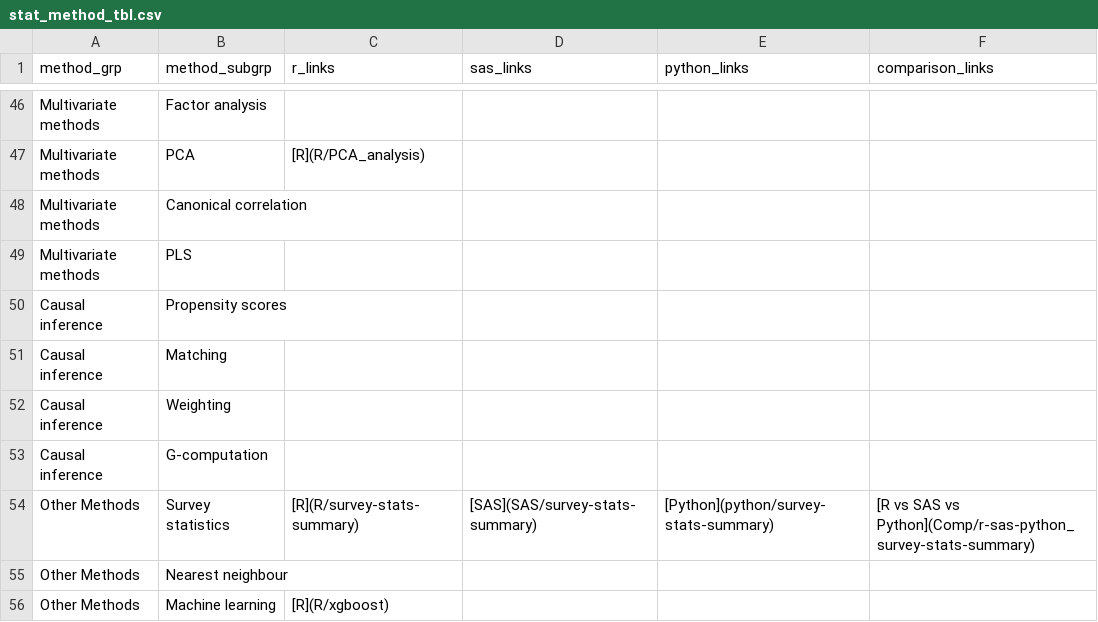
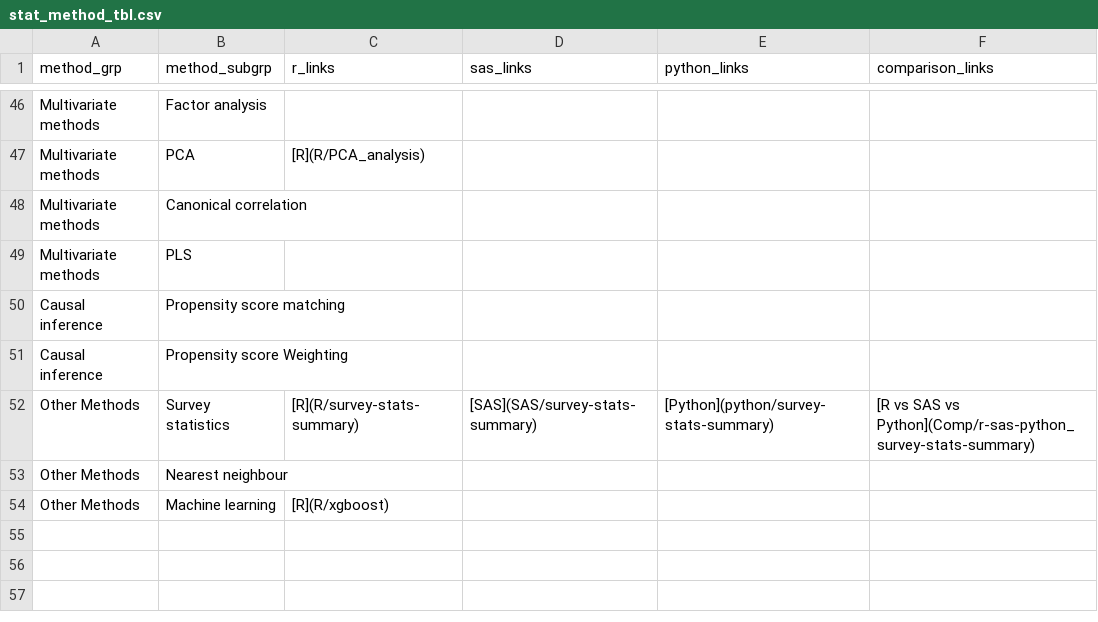
Before and after one commit to PSIAIMS/CAMIS, a CSV file: data/stat_method_tbl.csv, drawn as a sheet; only a part is shown, gaps mark what is left out.

Commit message:
updated line 50 and 51 to reorganise CI topics

```diff
--- a/data/stat_method_tbl.csv
+++ b/data/stat_method_tbl.csv
@@ -49,6 +49,4 @@ Multivariate methods,Canonical correlation,,,,
 Multivariate methods,PLS,,,,
-Causal inference, Propensity scores,,,,
-Causal inference, Matching,,,,
-Causal inference, Weighting,,,,
-Causal inference, G-computation,,,,
+Causal inference, Propensity score matching,,,,
+Causal inference, Propensity score Weighting,,,,
 Other Methods,Survey statistics,[R](R/survey-stats-summary),[SAS](SAS/survey-stats-summary),[Python](python/survey-stats-summary),[R vs SAS vs Python](Comp/r-sas-python_survey-stats-summary)
```
